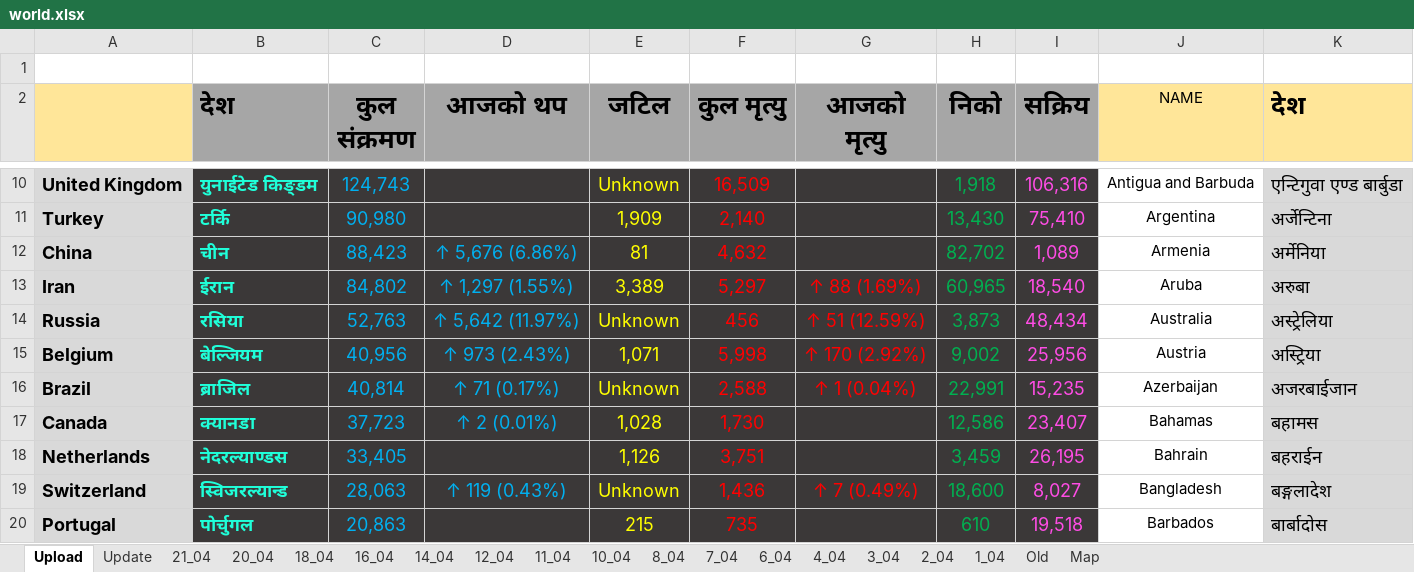
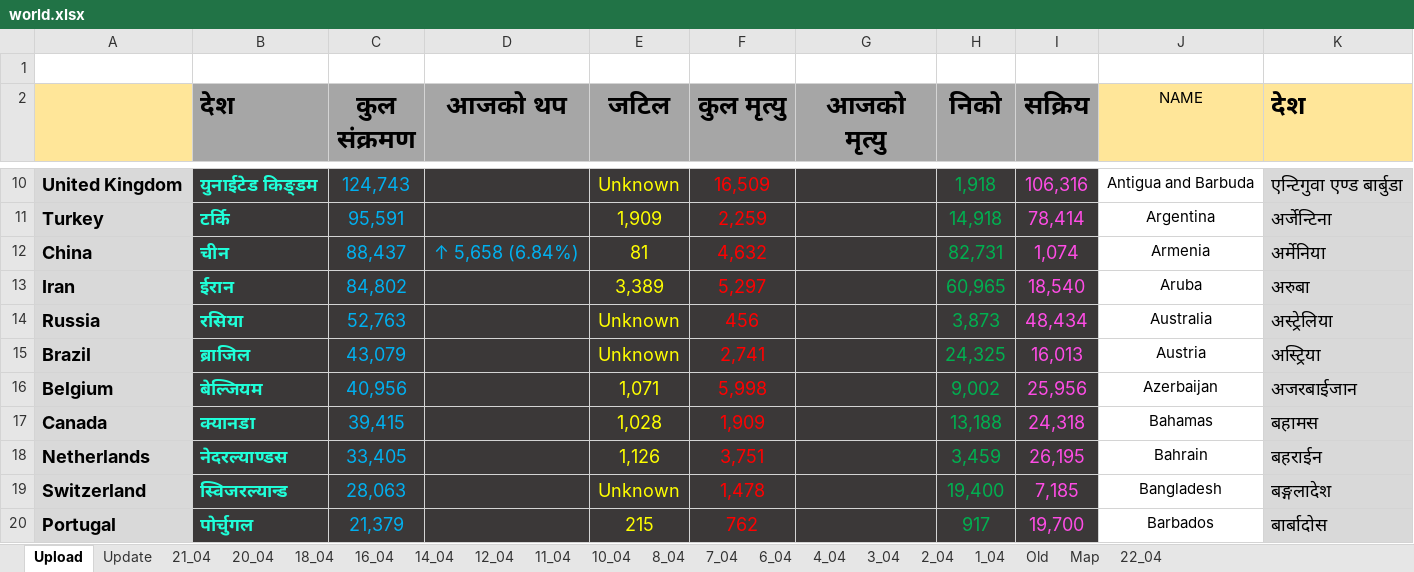
Before and after one commit to bibhadhungel/covidnepal.github.io, an Excel workbook: world.xlsx, sheet Upload, drawn as a sheet; only a part is shown, gaps mark what is left out; values as stored, in another font and other column widths than the file's, no borders; removed rows and columns are numbered as before the commit, all else as after; the diff covers the shown part only; the diff names each change by its address in the sheet, - before the commit and + after, or states it on an @@ line.

```diff
--- a/world.xlsx (sheet Upload)
+++ b/world.xlsx (sheet Upload)
+sheet tab: 22_04
-C11 (कुल संक्रमण): 90,980
+C11 (कुल संक्रमण): 95,591
-F11 (कुल मृत्यु): 2,140
+F11 (कुल मृत्यु): 2,259
-H11 (निको): 13,430
+H11 (निको): 14,918
-I11 (सक्रिय): 75,410
+I11 (सक्रिय): 78,414
-C12 (कुल संक्रमण): 88,423
+C12 (कुल संक्रमण): 88,437
-D12 (आजको थप): ↑ 5,676 (6.86%)
+D12 (आजको थप): ↑ 5,658 (6.84%)
-H12 (निको): 82,702
+H12 (निको): 82,731
-I12 (सक्रिय): 1,089
+I12 (सक्रिय): 1,074
-D13 (आजको थप): ↑ 1,297 (1.55%)
+D13 (आजको थप): (empty)
-G13 (आजको मृत्यु): ↑ 88 (1.69%)
+G13 (आजको मृत्यु): (empty)
-D14 (आजको थप): ↑ 5,642 (11.97%)
+D14 (आजको थप): (empty)
-G14 (आजको मृत्यु): ↑ 51 (12.59%)
+G14 (आजको मृत्यु): (empty)
+row 15: Brazil | ब्राजिल | 43,079 |  | Unknown | 2,741 |  | 24,325 | 16,013 | Austria | अस्ट्रिया
-D16 (आजको थप): ↑ 973 (2.43%)
+D16 (आजको थप): (empty)
-G16 (आजको मृत्यु): ↑ 170 (2.92%)
+G16 (आजको मृत्यु): (empty)
-J16 (NAME): Austria
+J16 (NAME): Azerbaijan
-K16 (देश): अस्ट्रिया
+K16 (देश): अजरबाईजान
-row 16: Brazil | ब्राजिल | 40,814 | ↑ 71 (0.17%) | Unknown | 2,588 | ↑ 1 (0.04%) | 22,991 | 15,235 | Azerbaijan | अजरबाईजान
-C17 (कुल संक्रमण): 37,723
+C17 (कुल संक्रमण): 39,415
-D17 (आजको थप): ↑ 2 (0.01%)
+D17 (आजको थप): (empty)
-F17 (कुल मृत्यु): 1,730
+F17 (कुल मृत्यु): 1,909
-H17 (निको): 12,586
+H17 (निको): 13,188
-I17 (सक्रिय): 23,407
+I17 (सक्रिय): 24,318
-D19 (आजको थप): ↑ 119 (0.43%)
+D19 (आजको थप): (empty)
-F19 (कुल मृत्यु): 1,436
+F19 (कुल मृत्यु): 1,478
-G19 (आजको मृत्यु): ↑ 7 (0.49%)
+G19 (आजको मृत्यु): (empty)
-H19 (निको): 18,600
+H19 (निको): 19,400
-I19 (सक्रिय): 8,027
+I19 (सक्रिय): 7,185
-C20 (कुल संक्रमण): 20,863
+C20 (कुल संक्रमण): 21,379
-F20 (कुल मृत्यु): 735
+F20 (कुल मृत्यु): 762
-H20 (निको): 610
+H20 (निको): 917
-I20 (सक्रिय): 19,518
+I20 (सक्रिय): 19,700
```
Also changed, not shown: 42 added rows, 42 removed rows, 454 edited cells and cell formats elsewhere in this sheet, sheet Update, sheet 21_04, formulas that keep their value, nepal.xlsx, 21 other files.
